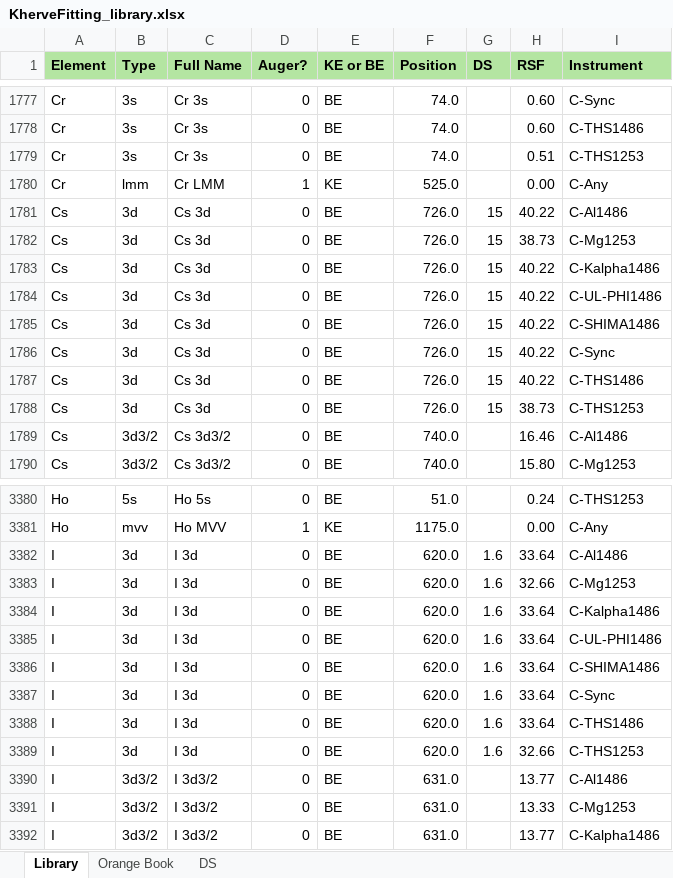
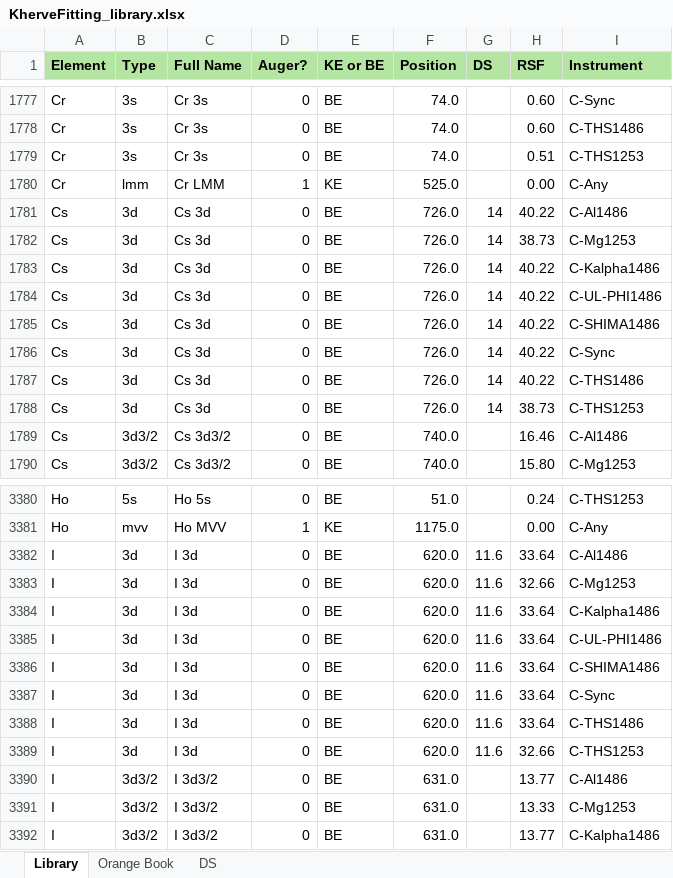
Before and after one commit to gkerherve/KherveFitting, an Excel workbook: KherveFitting_library.xlsx, sheet Library, drawn as a sheet; only a part is shown, gaps mark what is left out; values as stored, in another font and other column widths than the file's, no borders; the diff names each change by its address in the sheet, - before the commit and + after, or states it on an @@ line.

```diff
--- a/KherveFitting_library.xlsx (sheet Library)
+++ b/KherveFitting_library.xlsx (sheet Library)
-G1781:G1788 (DS): 15
+G1781:G1788 (DS): 14
-G3382:G3389 (DS): 1.6
+G3382:G3389 (DS): 11.6
```
Also changed, not shown: 3 other files.
